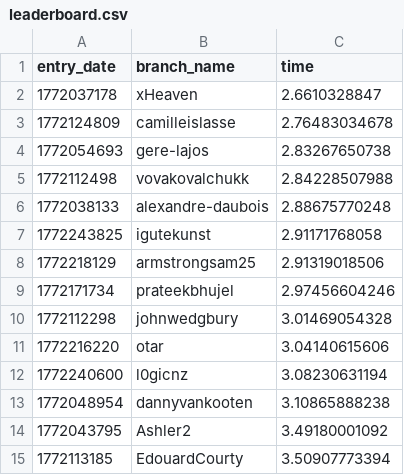
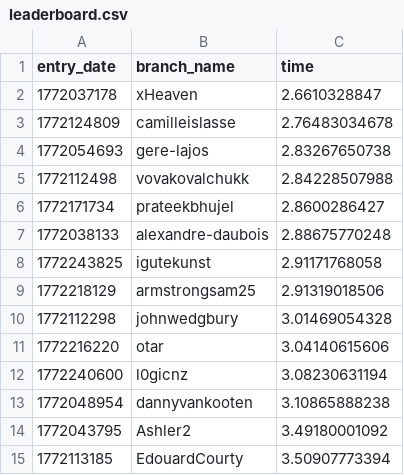
Before and after one commit to TheSyscall/100-million-row-challenge, a CSV file: leaderboard.csv, drawn as a sheet; only a part is shown; removed rows and columns are numbered as before the commit, all else as after; the diff names each change by its address in the sheet, - before the commit and + after, or states it on an @@ line.

Commit message:
Update leaderboard

```diff
--- a/leaderboard.csv
+++ b/leaderboard.csv
+row 6: 1772171734 | prateekbhujel | 2.8600286427
-row 9: 1772171734 | prateekbhujel | 2.97456604246
```
